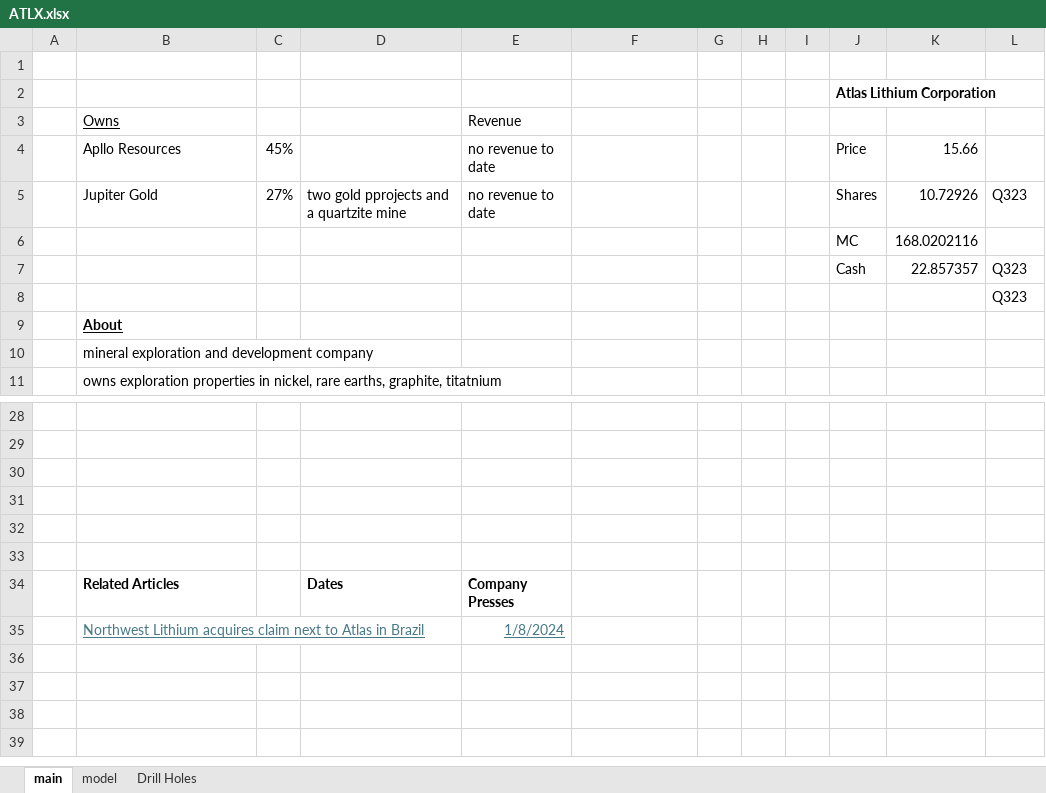
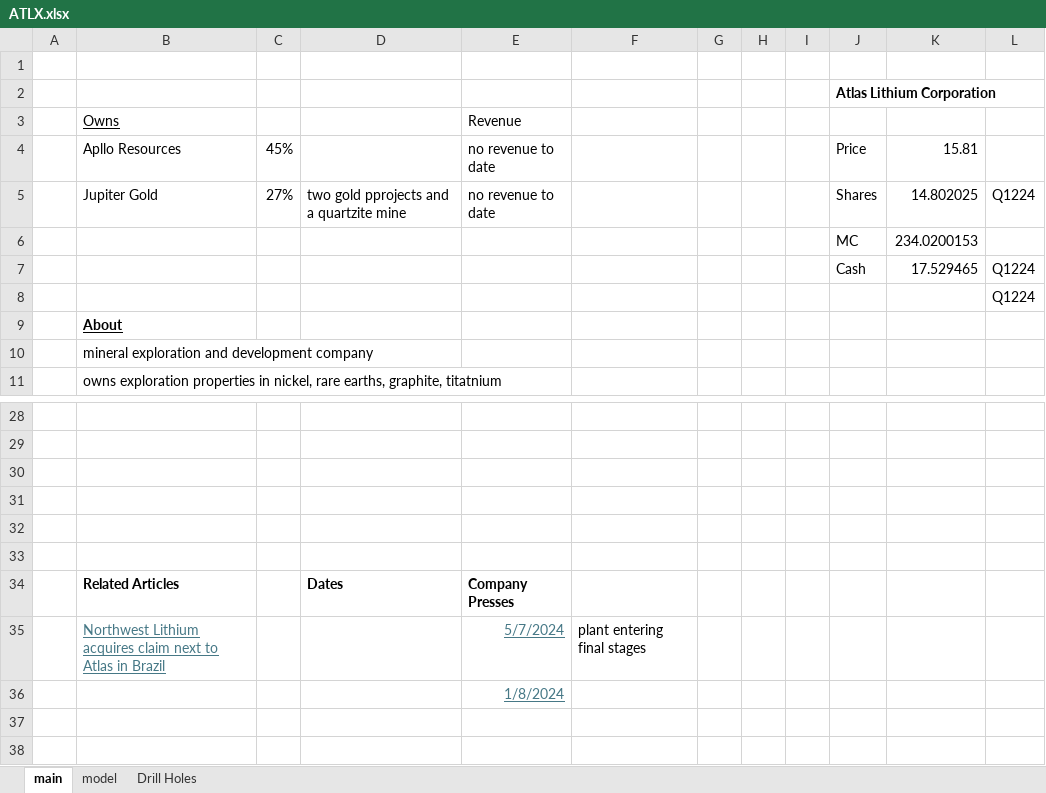
Before and after one commit to jameelbrannon/EquityResearch, an Excel workbook: ATLX.xlsx, sheet main, drawn as a sheet; only a part is shown, gaps mark what is left out; the shorter side is filled out with more unchanged rows; values as stored, in another font and other column widths than the file's, no borders; removed rows and columns are numbered as before the commit, all else as after; the diff names each change by its address in the sheet, - before the commit and + after, or states it on an @@ line.

Commit message:
adding newest press release + updating price

```diff
--- a/ATLX.xlsx (sheet main)
+++ b/ATLX.xlsx (sheet main)
-K4: 15.66
+K4: 15.81
-K5: 10.72926
+K5: 14.802025
-L5: Q323
+L5: Q1224
-K6: 168.0202116
+K6: 234.0200153
-row 7:  |  |  |  |  |  |  |  |  | Cash | 22.857357 | Q323
+row 7:  |  |  |  |  |  |  |  |  | Cash | 17.529465 | Q1224
-L8: Q323
+L8: Q1224
-row 35:  | Northwest Lithium acquires claim next to Atlas in Brazil |  |  | 1/8/2024
-row 35: (empty)
+row 35:  | Northwest Lithium acquires claim next to Atlas in Brazil |  |  | 5/7/2024 | plant entering final stages
+row 36:  |  |  |  | 1/8/2024
```
